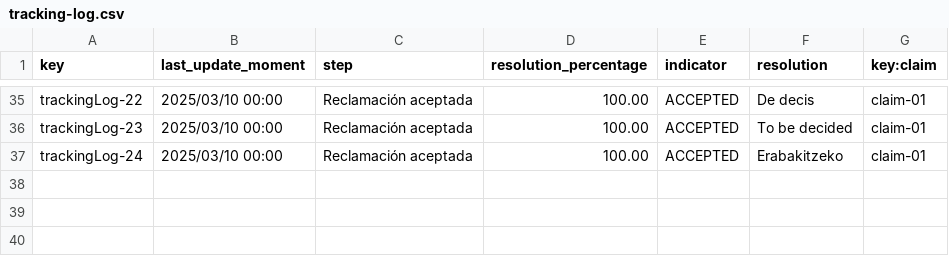
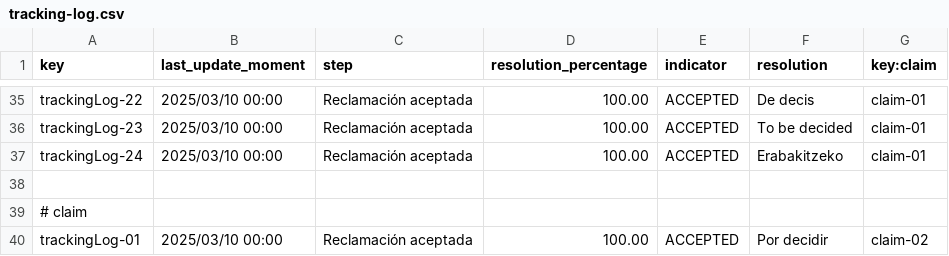
Before and after one commit to DP2-2025-C1-040/Acme-ANS, a CSV file: src/main/resources/WEB-INF/data/sample/tracking-log.csv, drawn as a sheet; only a part is shown, gaps mark what is left out; the diff names each change by its address in the sheet, - before the commit and + after, or states it on an @@ line.

Commit message:
Corregir data tracking-log

```diff
--- a/src/main/resources/WEB-INF/data/sample/tracking-log.csv
+++ b/src/main/resources/WEB-INF/data/sample/tracking-log.csv
+row 38: (empty)
+row 39: # claim
+row 40: trackingLog-01 | 2025/03/10 00:00 | Reclamación aceptada | 100.00 | ACCEPTED | Por decidir | claim-02
```
